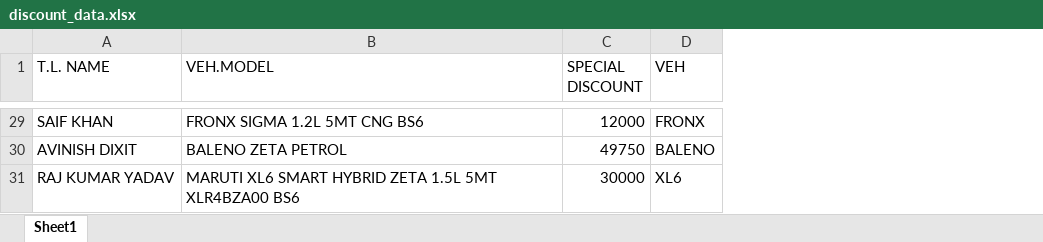
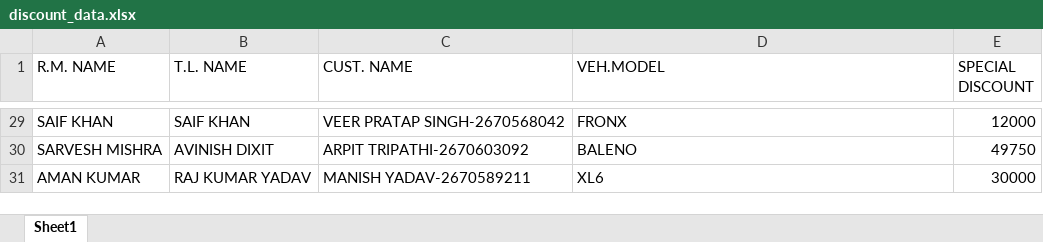
Before and after one commit to skymishra577-lab/arena-dashboard, an Excel workbook: discount_data.xlsx, sheet Sheet1, drawn as a sheet; only a part is shown, gaps mark what is left out; values as stored, in another font and other column widths than the file's, no borders; removed rows and columns are numbered as before the commit, all else as after; the diff covers the shown part only; the diff names each change by its address in the sheet, - before the commit and + after, or states it on an @@ line.

```diff
--- a/discount_data.xlsx (sheet Sheet1)
+++ b/discount_data.xlsx (sheet Sheet1)
+column A (R.M. NAME), rows 29-31: SAIF KHAN | SARVESH MISHRA | AMAN KUMAR
+column C (CUST. NAME), rows 29-31: VEER PRATAP SINGH-2670568042 | ARPIT TRIPATHI-2670603092 | MANISH YADAV-2670589211
-column D (VEH), rows 29-31: FRONX | BALENO | XL6
-D29 (VEH.MODEL): FRONX SIGMA 1.2L 5MT CNG BS6
+D29 (VEH.MODEL): FRONX
-D30 (VEH.MODEL): BALENO ZETA PETROL
+D30 (VEH.MODEL): BALENO
-D31 (VEH.MODEL): MARUTI XL6 SMART HYBRID ZETA 1.5L 5MT XLR4BZA00 BS6
+D31 (VEH.MODEL): XL6
```
Also changed, not shown: other rows of this sheet, 1 other file.
